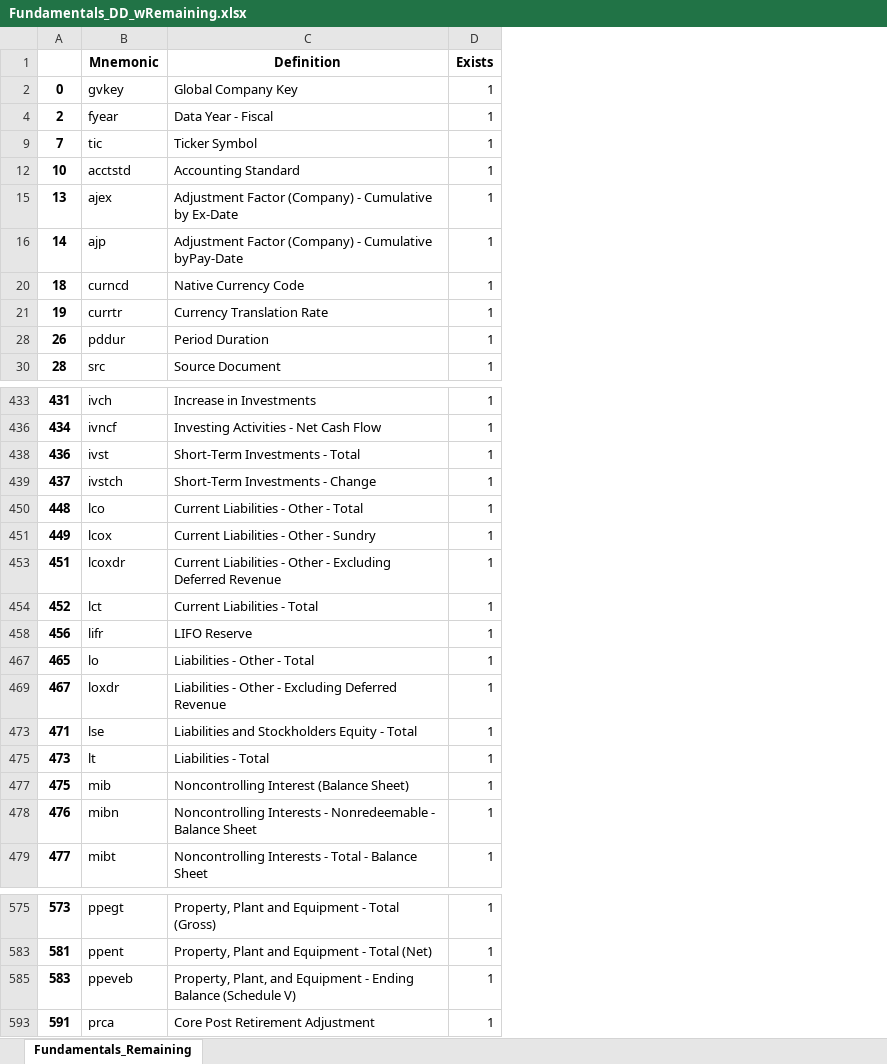
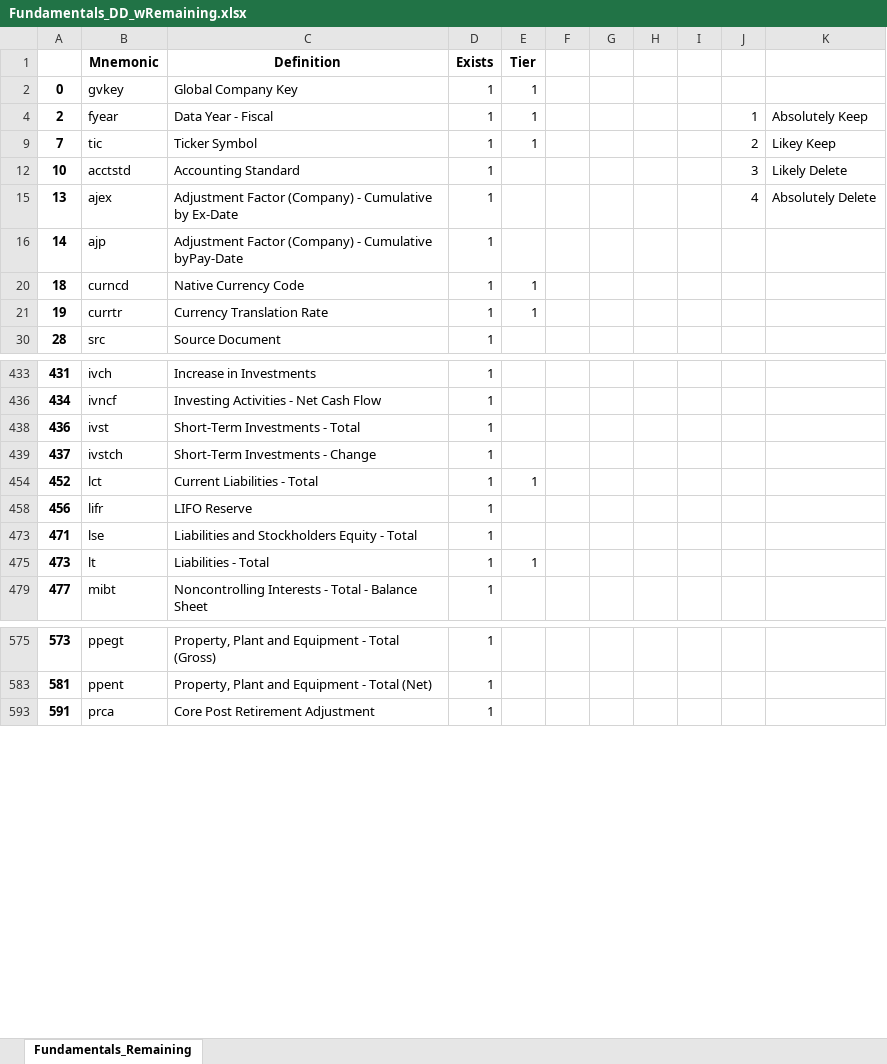
Before and after one commit to bcullinan32/CapstoneProject, an Excel workbook: SourceData/Fundamentals_DD_wRemaining.xlsx, sheet Fundamentals_Remaining, drawn as a sheet; only a part is shown, gaps mark what is left out; values as stored, in another font and other column widths than the file's, no borders; removed rows and columns are numbered as before the commit, all else as after; the diff covers the shown part only; the diff names each change by its address in the sheet, - before the commit and + after, or states it on an @@ line.

Commit message:
further fundamentals data clean-up

```diff
--- a/SourceData/Fundamentals_DD_wRemaining.xlsx (sheet Fundamentals_Remaining)
+++ b/SourceData/Fundamentals_DD_wRemaining.xlsx (sheet Fundamentals_Remaining)
+column E (Tier), rows 2-21: 1 | 1 | 1 |  |  |  | 1 | 1; rows 454-475: 1 |  |  | 1
+column F, empty
+column G, empty
+column H, empty
+column I, empty
+column J, rows 4-15: 1 | 2 | 3 | 4
+column K, rows 4-15: Absolutely Keep | Likey Keep | Likely Delete | Absolutely Delete
-row 28: 26 | pddur | Period Duration | 1
-row 450: 448 | lco | Current Liabilities - Other - Total | 1
-row 451: 449 | lcox | Current Liabilities - Other - Sundry | 1
-row 453: 451 | lcoxdr | Current Liabilities - Other - Excluding Deferred Revenue | 1
-row 467: 465 | lo | Liabilities - Other - Total | 1
-row 469: 467 | loxdr | Liabilities - Other - Excluding Deferred Revenue | 1
-row 477: 475 | mib | Noncontrolling Interest (Balance Sheet) | 1
-row 478: 476 | mibn | Noncontrolling Interests - Nonredeemable - Balance Sheet | 1
-row 585: 583 | ppeveb | Property, Plant, and Equipment - Ending Balance (Schedule V) | 1
```
Also changed, not shown: 5 removed rows elsewhere in this sheet, hidden cells, Export/Fundamentals_Diff_Reports.xlsx, SourceData/DataDictionary.xlsx, 13 other files.
